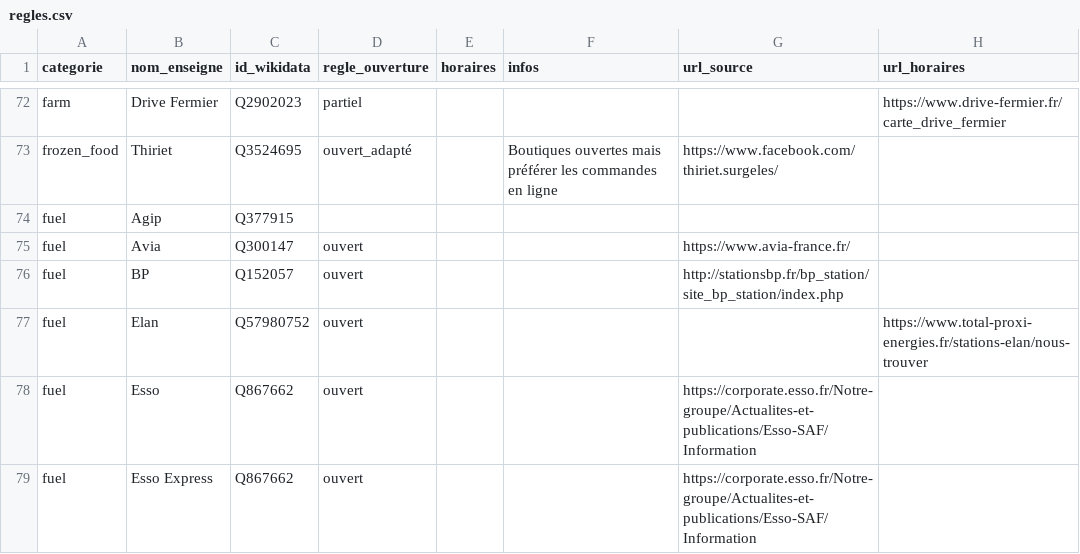
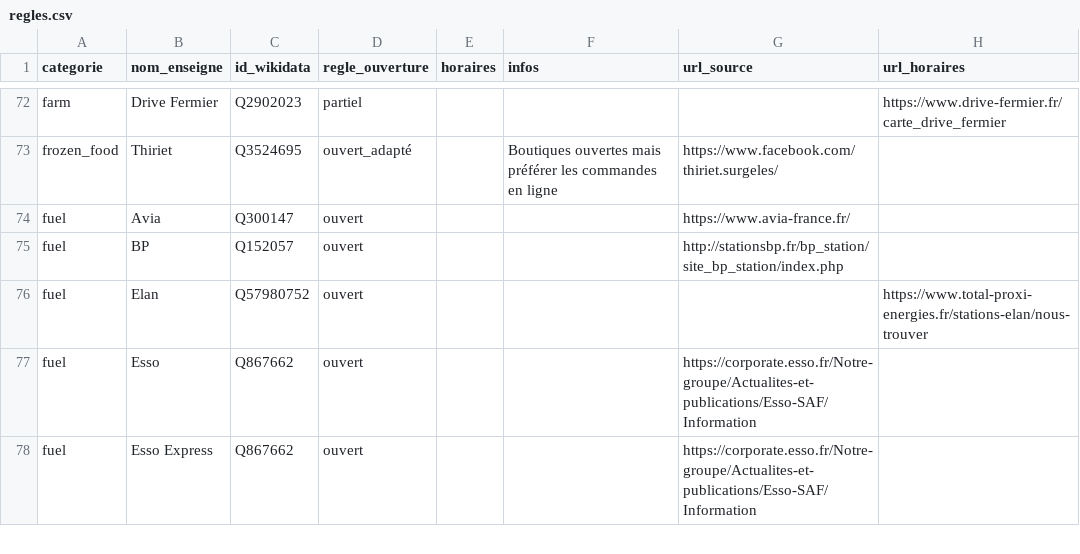
Before and after one commit to caresteouvert/Covid_enseignes, a CSV file: regles.csv, drawn as a sheet; only a part is shown, gaps mark what is left out; the diff names each change by its address in the sheet, - before the commit and + after, or states it on an @@ line.

```diff
--- a/regles.csv
+++ b/regles.csv
-row 74: fuel | Agip | Q377915
```
Also changed, not shown: 8 other files.
